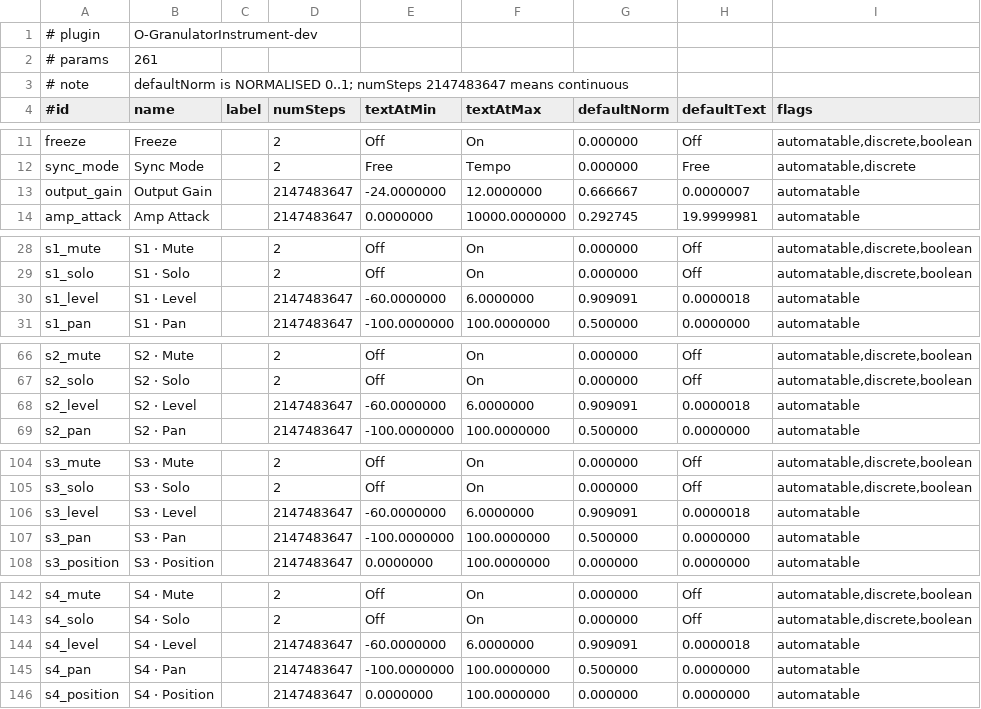
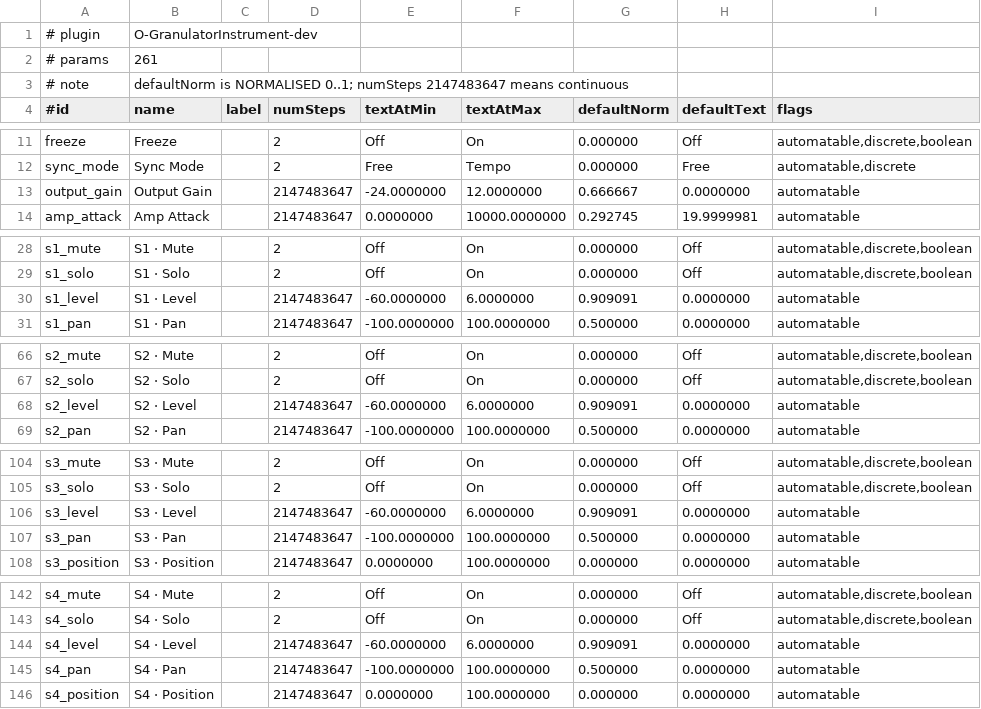
Before and after one commit to taylorbrook/O-Audio-VST-Development, a TSV file: plugins/O-GranulatorInstrument/.planning/params.tsv, drawn as a sheet; only a part is shown, gaps mark what is left out; the diff covers the shown part only.

```diff
--- a/plugins/O-GranulatorInstrument/.planning/params.tsv
+++ b/plugins/O-GranulatorInstrument/.planning/params.tsv
@@ -12,3 +12,3 @@ freeze	Freeze		2	Off	On	0.000000	Off	automatable,discrete,boolean
 sync_mode	Sync Mode		2	Free	Tempo	0.000000	Free	automatable,discrete
-output_gain	Output Gain		2147483647	-24.0000000	12.0000000	0.666667	0.0000007	automatable
+output_gain	Output Gain		2147483647	-24.0000000	12.0000000	0.666667	0.0000000	automatable
 amp_attack	Amp Attack		2147483647	0.0000000	10000.0000000	0.292745	19.9999981	automatable
@@ -29,3 +29,3 @@ s1_mute	S1 · Mute		2	Off	On	0.000000	Off	automatable,discrete,boolean
 s1_solo	S1 · Solo		2	Off	On	0.000000	Off	automatable,discrete,boolean
-s1_level	S1 · Level		2147483647	-60.0000000	6.0000000	0.909091	0.0000018	automatable
+s1_level	S1 · Level		2147483647	-60.0000000	6.0000000	0.909091	0.0000000	automatable
 s1_pan	S1 · Pan		2147483647	-100.0000000	100.0000000	0.500000	0.0000000	automatable
@@ -67,3 +67,3 @@ s2_mute	S2 · Mute		2	Off	On	0.000000	Off	automatable,discrete,boolean
 s2_solo	S2 · Solo		2	Off	On	0.000000	Off	automatable,discrete,boolean
-s2_level	S2 · Level		2147483647	-60.0000000	6.0000000	0.909091	0.0000018	automatable
+s2_level	S2 · Level		2147483647	-60.0000000	6.0000000	0.909091	0.0000000	automatable
 s2_pan	S2 · Pan		2147483647	-100.0000000	100.0000000	0.500000	0.0000000	automatable
@@ -105,3 +105,3 @@ s3_mute	S3 · Mute		2	Off	On	0.000000	Off	automatable,discrete,boolean
 s3_solo	S3 · Solo		2	Off	On	0.000000	Off	automatable,discrete,boolean
-s3_level	S3 · Level		2147483647	-60.0000000	6.0000000	0.909091	0.0000018	automatable
+s3_level	S3 · Level		2147483647	-60.0000000	6.0000000	0.909091	0.0000000	automatable
 s3_pan	S3 · Pan		2147483647	-100.0000000	100.0000000	0.500000	0.0000000	automatable
@@ -143,3 +143,3 @@ s4_mute	S4 · Mute		2	Off	On	0.000000	Off	automatable,discrete,boolean
 s4_solo	S4 · Solo		2	Off	On	0.000000	Off	automatable,discrete,boolean
-s4_level	S4 · Level		2147483647	-60.0000000	6.0000000	0.909091	0.0000018	automatable
+s4_level	S4 · Level		2147483647	-60.0000000	6.0000000	0.909091	0.0000000	automatable
 s4_pan	S4 · Pan		2147483647	-100.0000000	100.0000000	0.500000	0.0000000	automatable
```
Also changed, not shown: 1 edited cell elsewhere in this file, 10 other files.
